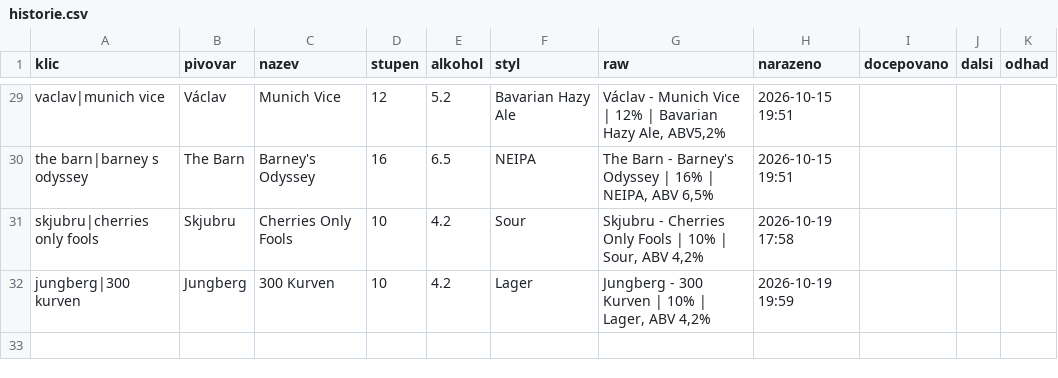
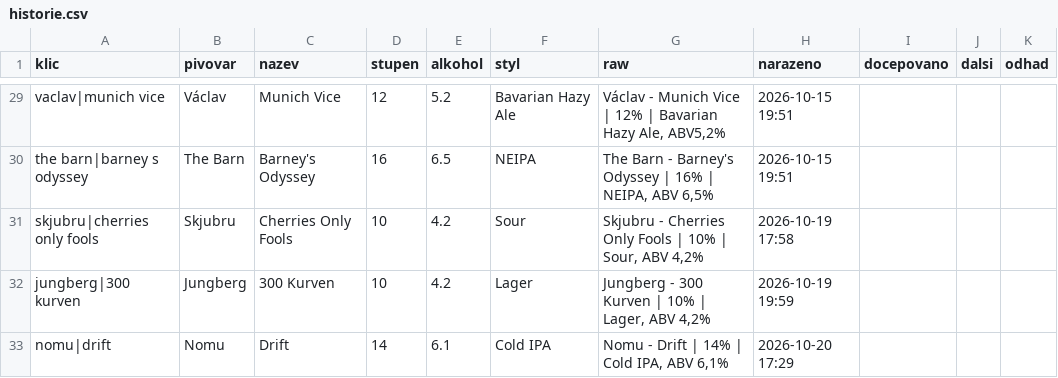
Before and after one commit to romankokos1/gal, a CSV file: data/sedm/historie.csv, drawn as a sheet; only a part is shown, gaps mark what is left out; the diff names each change by its address in the sheet, - before the commit and + after, or states it on an @@ line.

```diff
--- a/data/sedm/historie.csv
+++ b/data/sedm/historie.csv
+row 33: nomu|drift | Nomu | Drift | 14 | 6.1 | Cold IPA | Nomu - Drift | 14% | Cold IPA, ABV 6,1% | 2026-10-20 17:29
```
Also changed, not shown: data/beerandfriends/historie.csv, 7 other files.
